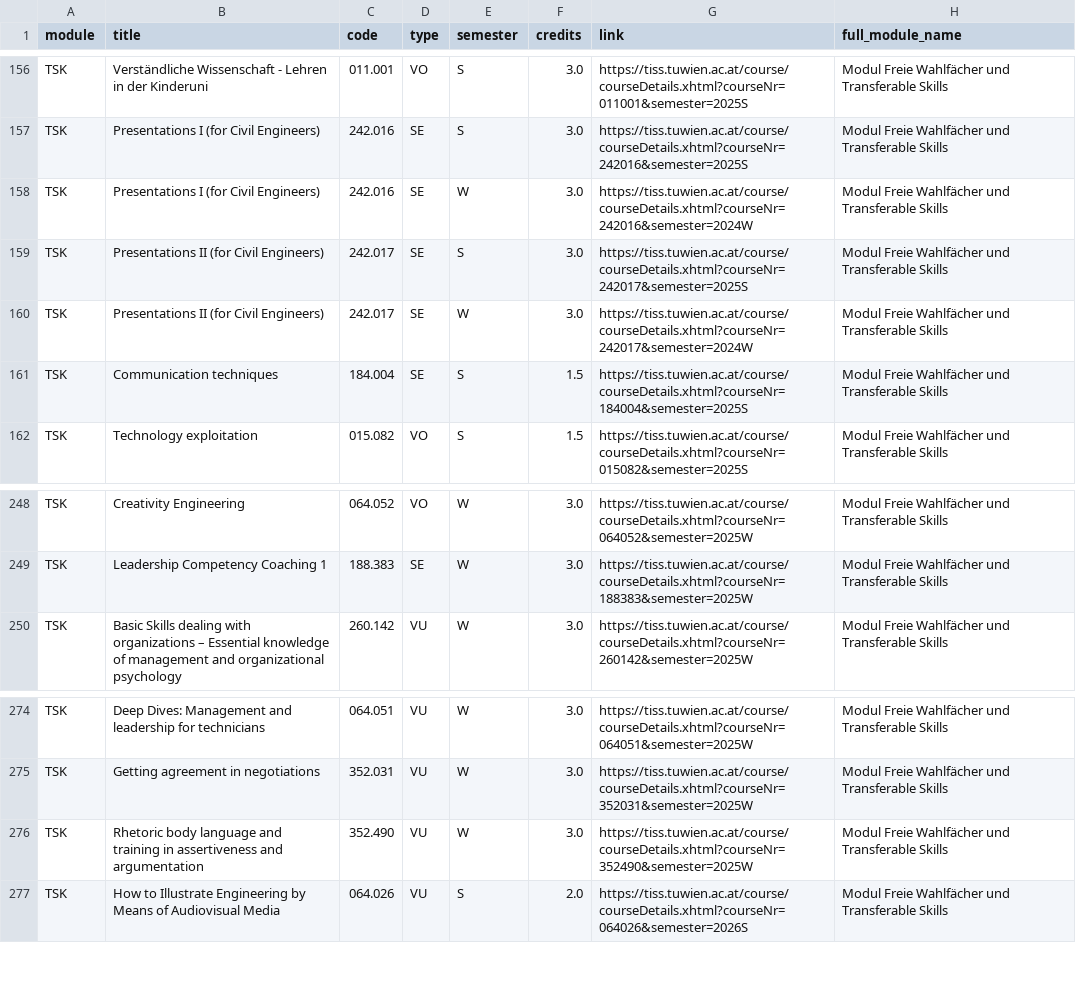
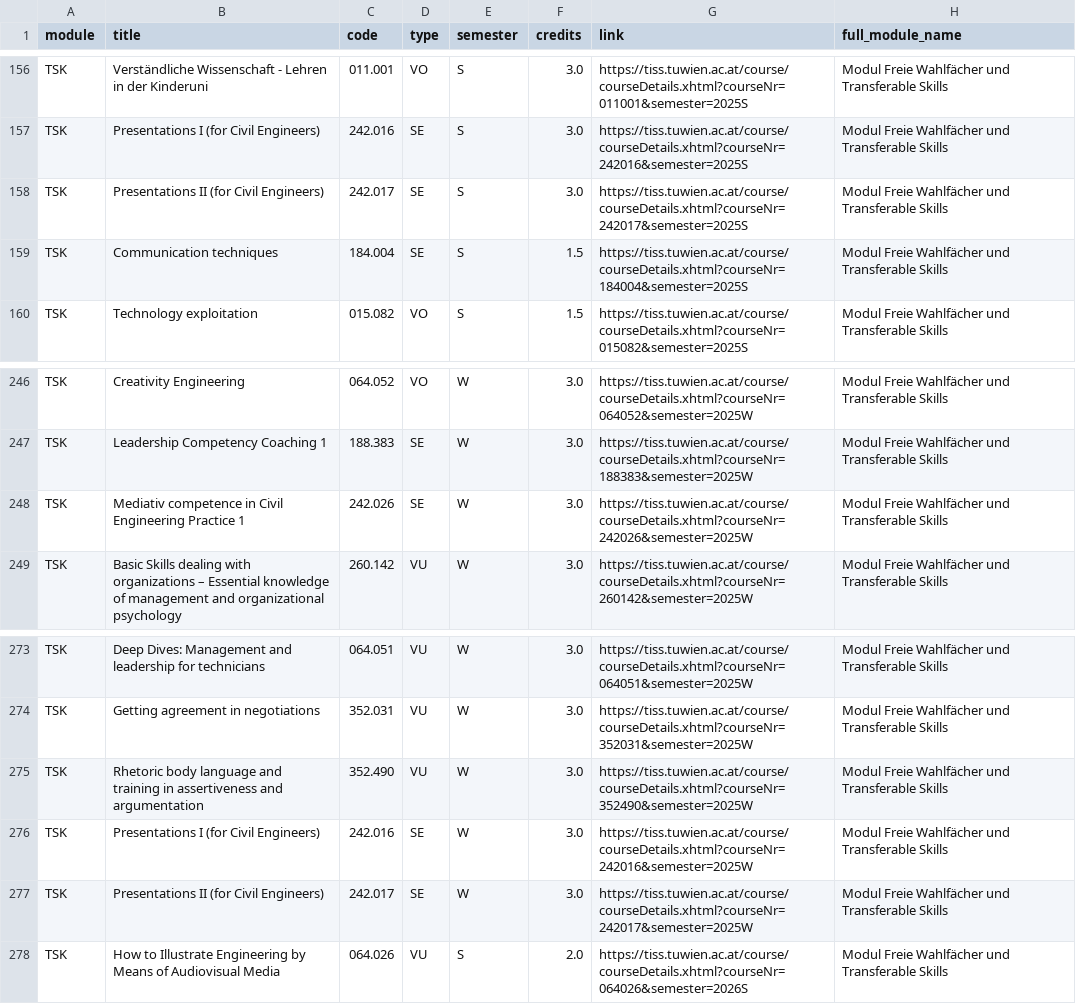
Before and after one commit to Emile-Jn/curriculum-planner, a TSV file: public/curriculum.tsv, drawn as a sheet; only a part is shown, gaps mark what is left out.

```diff
--- a/public/curriculum.tsv
+++ b/public/curriculum.tsv
@@ -157,5 +157,3 @@ TSK	Verständliche Wissenschaft - Lehren in der Kinderuni	011.001	VO	S	3.0	https
 TSK	Presentations I (for Civil Engineers)	242.016	SE	S	3.0	https://tiss.tuwien.ac.at/course/courseDetails.xhtml?courseNr=242016&semester=2025S	Modul Freie Wahlfächer und Transferable Skills
-TSK	Presentations I (for Civil Engineers)	242.016	SE	W	3.0	https://tiss.tuwien.ac.at/course/courseDetails.xhtml?courseNr=242016&semester=2024W	Modul Freie Wahlfächer und Transferable Skills
 TSK	Presentations II (for Civil Engineers)	242.017	SE	S	3.0	https://tiss.tuwien.ac.at/course/courseDetails.xhtml?courseNr=242017&semester=2025S	Modul Freie Wahlfächer und Transferable Skills
-TSK	Presentations II (for Civil Engineers)	242.017	SE	W	3.0	https://tiss.tuwien.ac.at/course/courseDetails.xhtml?courseNr=242017&semester=2024W	Modul Freie Wahlfächer und Transferable Skills
 TSK	Communication techniques	184.004	SE	S	1.5	https://tiss.tuwien.ac.at/course/courseDetails.xhtml?courseNr=184004&semester=2025S	Modul Freie Wahlfächer und Transferable Skills
@@ -249,2 +247,3 @@ TSK	Creativity Engineering	064.052	VO	W	3.0	https://tiss.tuwien.ac.at/course/cou
 TSK	Leadership Competency Coaching 1	188.383	SE	W	3.0	https://tiss.tuwien.ac.at/course/courseDetails.xhtml?courseNr=188383&semester=2025W	Modul Freie Wahlfächer und Transferable Skills
+TSK	Mediativ competence in Civil Engineering Practice 1	242.026	SE	W	3.0	https://tiss.tuwien.ac.at/course/courseDetails.xhtml?courseNr=242026&semester=2025W	Modul Freie Wahlfächer und Transferable Skills
 TSK	Basic Skills dealing with organizations – Essential knowledge of management and organizational psychology	260.142	VU	W	3.0	https://tiss.tuwien.ac.at/course/courseDetails.xhtml?courseNr=260142&semester=2025W	Modul Freie Wahlfächer und Transferable Skills
@@ -276,2 +275,4 @@ TSK	Getting agreement in negotiations	352.031	VU	W	3.0	https://tiss.tuwien.ac.at
 TSK	Rhetoric body language and training in assertiveness and argumentation	352.490	VU	W	3.0	https://tiss.tuwien.ac.at/course/courseDetails.xhtml?courseNr=352490&semester=2025W	Modul Freie Wahlfächer und Transferable Skills
+TSK	Presentations I (for Civil Engineers)	242.016	SE	W	3.0	https://tiss.tuwien.ac.at/course/courseDetails.xhtml?courseNr=242016&semester=2025W	Modul Freie Wahlfächer und Transferable Skills
+TSK	Presentations II (for Civil Engineers)	242.017	SE	W	3.0	https://tiss.tuwien.ac.at/course/courseDetails.xhtml?courseNr=242017&semester=2025W	Modul Freie Wahlfächer und Transferable Skills
 TSK	How to Illustrate Engineering by Means of Audiovisual Media	064.026	VU	S	2.0	https://tiss.tuwien.ac.at/course/courseDetails.xhtml?courseNr=064026&semester=2026S	Modul Freie Wahlfächer und Transferable Skills
```
